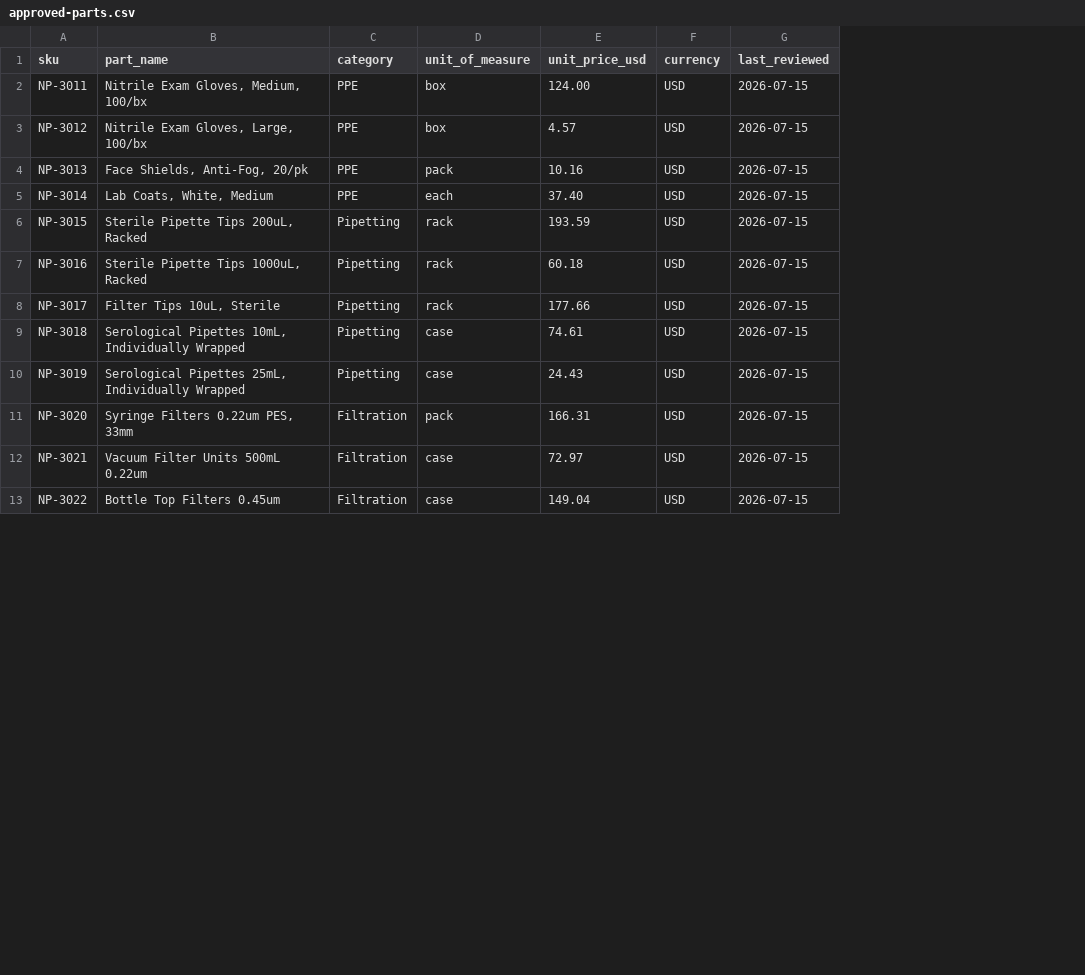
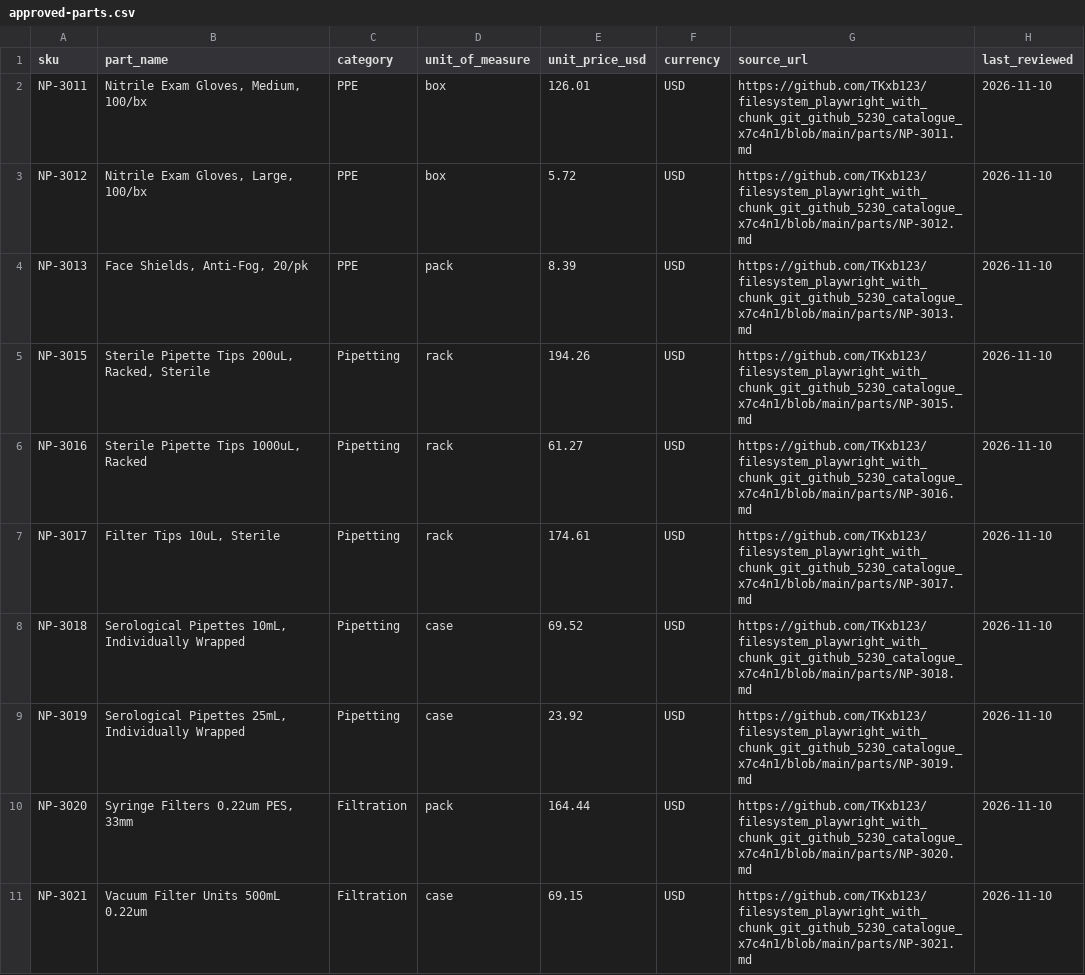
Before and after one commit to TKxb123/filesystem_playwright_with_chunk_git_github_5230_proc_x7c4n1, a CSV file: watchlist/approved-parts.csv, drawn as a sheet; only a part is shown; removed rows and columns are numbered as before the commit, all else as after; the diff covers the shown part only; the diff names each change by its address in the sheet, - before the commit and + after, or states it on an @@ line.

Commit message:
Q4 2026 price review — update approved-parts watchlist

```diff
--- a/watchlist/approved-parts.csv
+++ b/watchlist/approved-parts.csv
+column G (source_url), rows 2-11: https://github.com/TKxb123/filesystem_playwright_with_chunk_git_github_5230_catalogue_x7c4n1/blob/main/parts/NP-3011.md | https://github.com/TKxb123/filesystem_playwright_with_chunk_git_github_5230_catalogue_x7c4n1/blob/main/parts/NP-3012.md | https://github.com/TKxb123/filesystem_playwright_with_chunk_git_github_5230_catalogue_x7c4n1/blob/main/parts/NP-3013.md | https://github.com/TKxb123/filesystem_playwright_with_chunk_git_github_5230_catalogue_x7c4n1/blob/main/parts/NP-3015.md | https://github.com/TKxb123/filesystem_playwright_with_chunk_git_github_5230_catalogue_x7c4n1/blob/main/parts/NP-3016.md | https://github.com/TKxb123/filesystem_playwright_with_chunk_git_github_5230_catalogue_x7c4n1/blob/main/parts/NP-3017.md | https://github.com/TKxb123/filesystem_playwright_with_chunk_git_github_5230_catalogue_x7c4n1/blob/main/parts/NP-3018.md | https://github.com/TKxb123/filesystem_playwright_with_chunk_git_github_5230_catalogue_x7c4n1/blob/main/parts/NP-3019.md | https://github.com/TKxb123/filesystem_playwright_with_chunk_git_github_5230_catalogue_x7c4n1/blob/main/parts/NP-3020.md | https://github.com/TKxb123/filesystem_playwright_with_chunk_git_github_5230_catalogue_x7c4n1/blob/main/parts/NP-3021.md
-E2 (unit_price_usd): 124.00
+E2 (unit_price_usd): 126.01
-H2:H4 (last_reviewed): 2026-07-15
+H2:H4 (last_reviewed): 2026-11-10
-E3 (unit_price_usd): 4.57
+E3 (unit_price_usd): 5.72
-E4 (unit_price_usd): 10.16
+E4 (unit_price_usd): 8.39
-row 5: NP-3014 | Lab Coats, White, Medium | PPE | each | 37.40 | USD | 2026-07-15
-B5 (part_name): Sterile Pipette Tips 200uL, Racked
+B5 (part_name): Sterile Pipette Tips 200uL, Racked, Sterile
-E5 (unit_price_usd): 193.59
+E5 (unit_price_usd): 194.26
-H5:H11 (last_reviewed): 2026-07-15
+H5:H11 (last_reviewed): 2026-11-10
-E6 (unit_price_usd): 60.18
+E6 (unit_price_usd): 61.27
-E7 (unit_price_usd): 177.66
+E7 (unit_price_usd): 174.61
-E8 (unit_price_usd): 74.61
+E8 (unit_price_usd): 69.52
-E9 (unit_price_usd): 24.43
+E9 (unit_price_usd): 23.92
-E10 (unit_price_usd): 166.31
+E10 (unit_price_usd): 164.44
-E11 (unit_price_usd): 72.97
+E11 (unit_price_usd): 69.15
-row 13: NP-3022 | Bottle Top Filters 0.45um | Filtration | case | 149.04 | USD | 2026-07-15
```
Also changed, not shown: 4 added rows, 4 removed rows and 51 edited cells elsewhere in this file.
